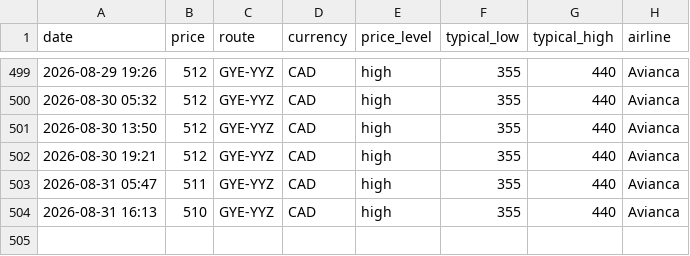
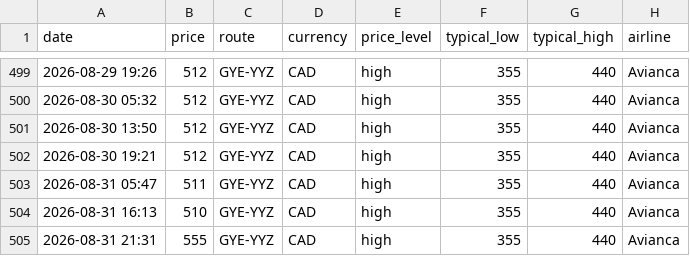
Before and after one commit to jacobmtools/flight-price-tracker, a CSV file: history_gye_yyz.csv, drawn as a sheet; only a part is shown, gaps mark what is left out.

```diff
--- a/history_gye_yyz.csv
+++ b/history_gye_yyz.csv
@@ -504 +504,2 @@ date,price,route,currency,price_level,typical_low,typical_high,airline
 2026-08-31 16:13,510,GYE-YYZ,CAD,high,355,440,Avianca
+2026-08-31 21:31,555,GYE-YYZ,CAD,high,355,440,Avianca
```
